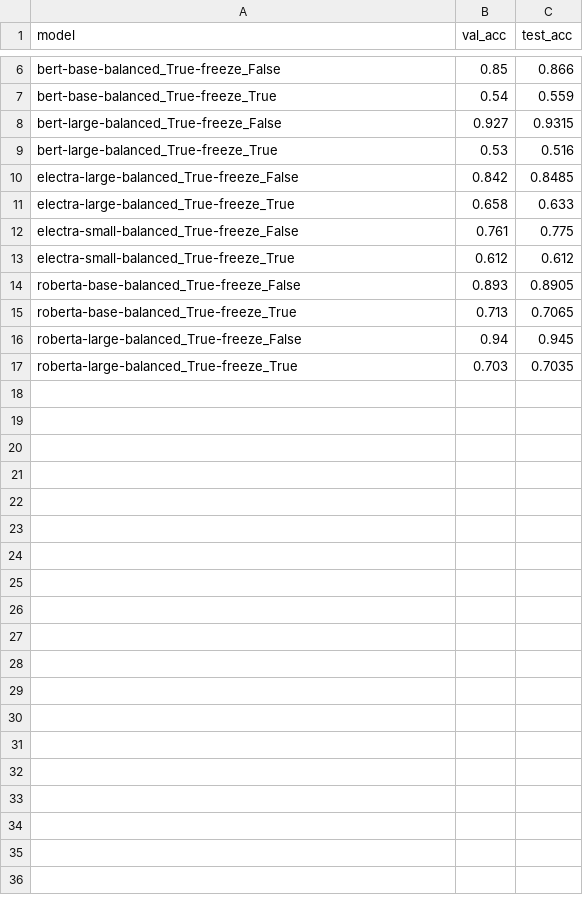
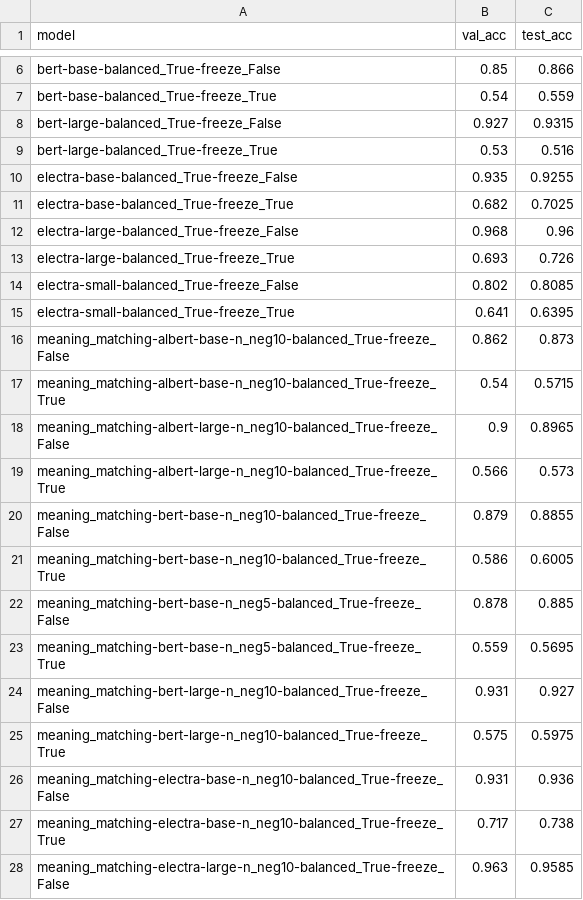
Before and after one commit to MJ-Jang/beyond-distributional, a TSV file: output/sei_experiment/summary_01.tsv, drawn as a sheet; only a part is shown, gaps mark what is left out; the shorter side is filled out with more unchanged rows; the diff covers the shown part only.

Commit message:
update output

```diff
--- a/output/sei_experiment/summary_01.tsv
+++ b/output/sei_experiment/summary_01.tsv
@@ -9,5 +9,20 @@ bert-large-balanced_True-freeze_False	0.927	0.9315
 bert-large-balanced_True-freeze_True	0.53	0.516
-electra-large-balanced_True-freeze_False	0.842	0.8485
-electra-large-balanced_True-freeze_True	0.658	0.633
-electra-small-balanced_True-freeze_False	0.761	0.775
-electra-small-balanced_True-freeze_True	0.612	0.612
+electra-base-balanced_True-freeze_False	0.935	0.9255
+electra-base-balanced_True-freeze_True	0.682	0.7025
+electra-large-balanced_True-freeze_False	0.968	0.96
+electra-large-balanced_True-freeze_True	0.693	0.726
+electra-small-balanced_True-freeze_False	0.802	0.8085
+electra-small-balanced_True-freeze_True	0.641	0.6395
+meaning_matching-albert-base-n_neg10-balanced_True-freeze_False	0.862	0.873
+meaning_matching-albert-base-n_neg10-balanced_True-freeze_True	0.54	0.5715
+meaning_matching-albert-large-n_neg10-balanced_True-freeze_False	0.9	0.8965
+meaning_matching-albert-large-n_neg10-balanced_True-freeze_True	0.566	0.573
+meaning_matching-bert-base-n_neg10-balanced_True-freeze_False	0.879	0.8855
+meaning_matching-bert-base-n_neg10-balanced_True-freeze_True	0.586	0.6005
+meaning_matching-bert-base-n_neg5-balanced_True-freeze_False	0.878	0.885
+meaning_matching-bert-base-n_neg5-balanced_True-freeze_True	0.559	0.5695
+meaning_matching-bert-large-n_neg10-balanced_True-freeze_False	0.931	0.927
+meaning_matching-bert-large-n_neg10-balanced_True-freeze_True	0.575	0.5975
+meaning_matching-electra-base-n_neg10-balanced_True-freeze_False	0.931	0.936
+meaning_matching-electra-base-n_neg10-balanced_True-freeze_True	0.717	0.738
+meaning_matching-electra-large-n_neg10-balanced_True-freeze_False	0.963	0.9585
```
Also changed, not shown: 23 added rows elsewhere in this file, output/exp1_all_result.tsv, output/exp2_all_result.tsv, 2 other files.
